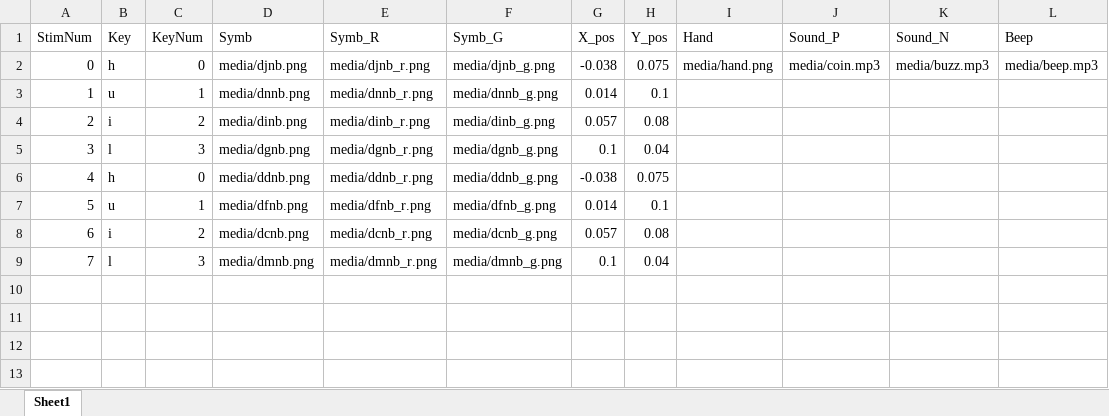
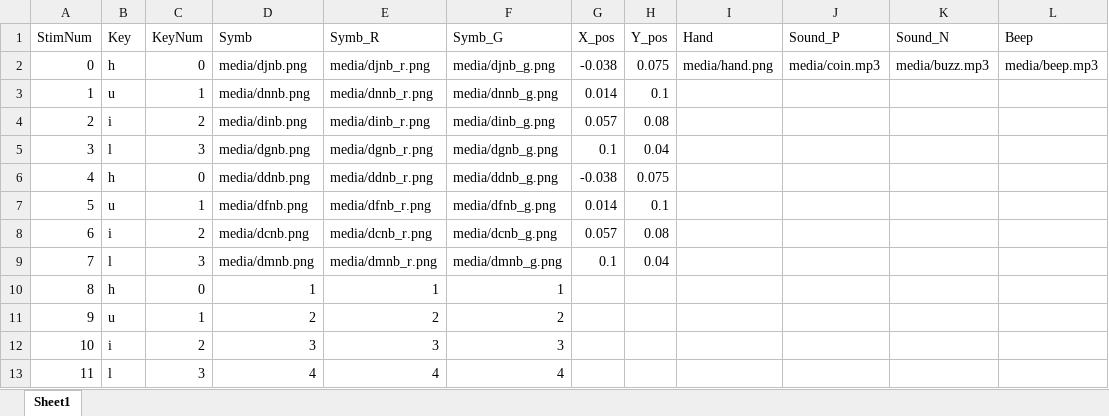
Before and after one commit to YueDu-Science/Initiation_Initiation, an Excel workbook: conditions.xlsx, sheet Sheet1, drawn as a sheet; values as stored, in another font and other column widths than the file's, no borders; the diff names each change by its address in the sheet, - before the commit and + after, or states it on an @@ line.

```diff
--- a/conditions.xlsx (sheet Sheet1)
+++ b/conditions.xlsx (sheet Sheet1)
+row 10: 8 | h | 0 | 1 | 1 | 1
+row 11: 9 | u | 1 | 2 | 2 | 2
+row 12: 10 | i | 2 | 3 | 3 | 3
+row 13: 11 | l | 3 | 4 | 4 | 4
```
Also changed, not shown: 2 other files.
